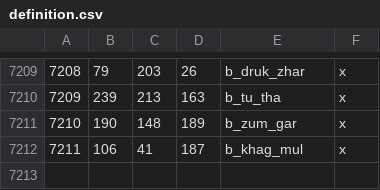
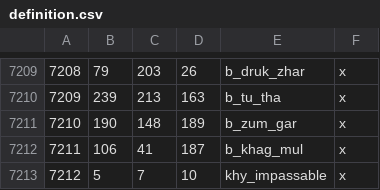
Before and after one commit to terrapass/RealmsInExile-CI-Prototype, a CSV file: LotRRealmsInExileDev/map_data/definition.csv, drawn as a sheet; only a part is shown, gaps mark what is left out.

Commit message:
Arysis impassable improvement

```diff
--- a/LotRRealmsInExileDev/map_data/definition.csv
+++ b/LotRRealmsInExileDev/map_data/definition.csv
@@ -7212 +7212,2 @@
 7211;106;41;187;b_khag_mul;x
+7212;5;7;10;khy_impassable;x
```
Also changed, not shown: 1 other file.
